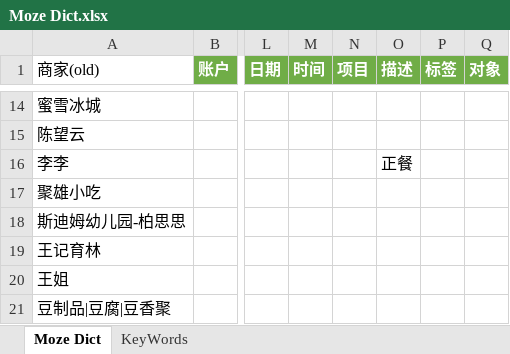
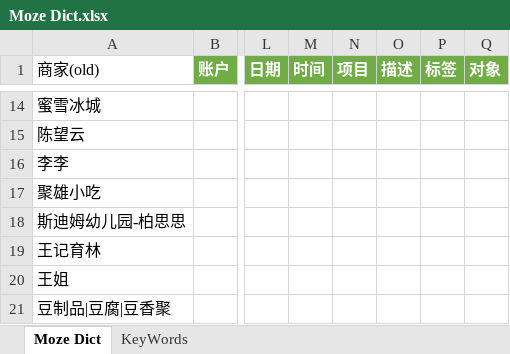
Before and after one commit to yyingx/Moze4.0, an Excel workbook: Moze Dict.xlsx, sheet Moze Dict, drawn as a sheet; only a part is shown, gaps mark what is left out; values as stored, in another font and other column widths than the file's, no borders; the diff names each change by its address in the sheet, - before the commit and + after, or states it on an @@ line.

Commit message:
del 字典 李李 描述 正餐

```diff
--- a/Moze Dict.xlsx (sheet Moze Dict)
+++ b/Moze Dict.xlsx (sheet Moze Dict)
-O16 (描述): 正餐
+O16 (描述): (empty)
```
